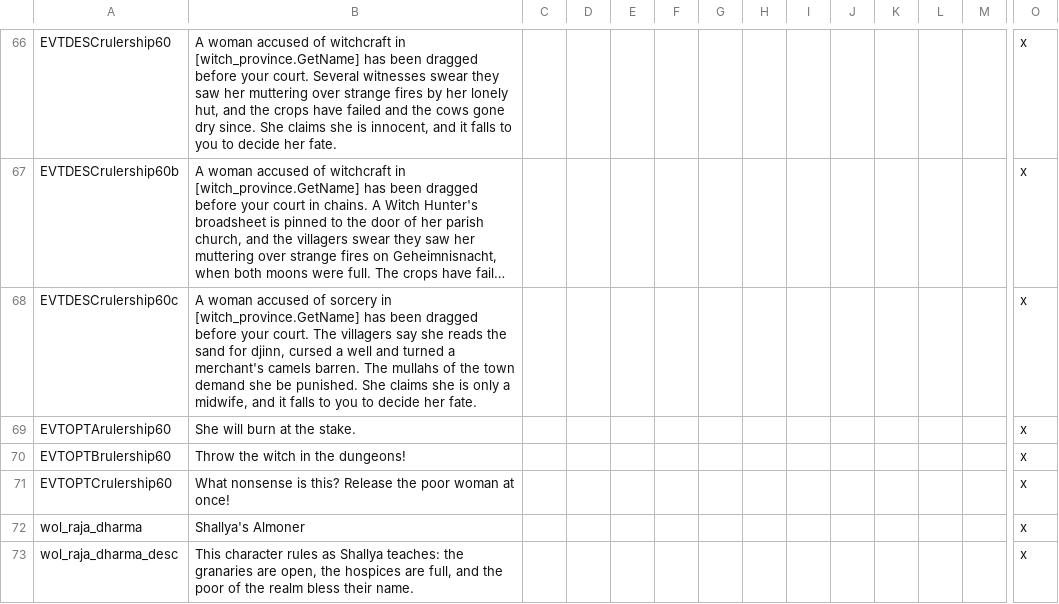
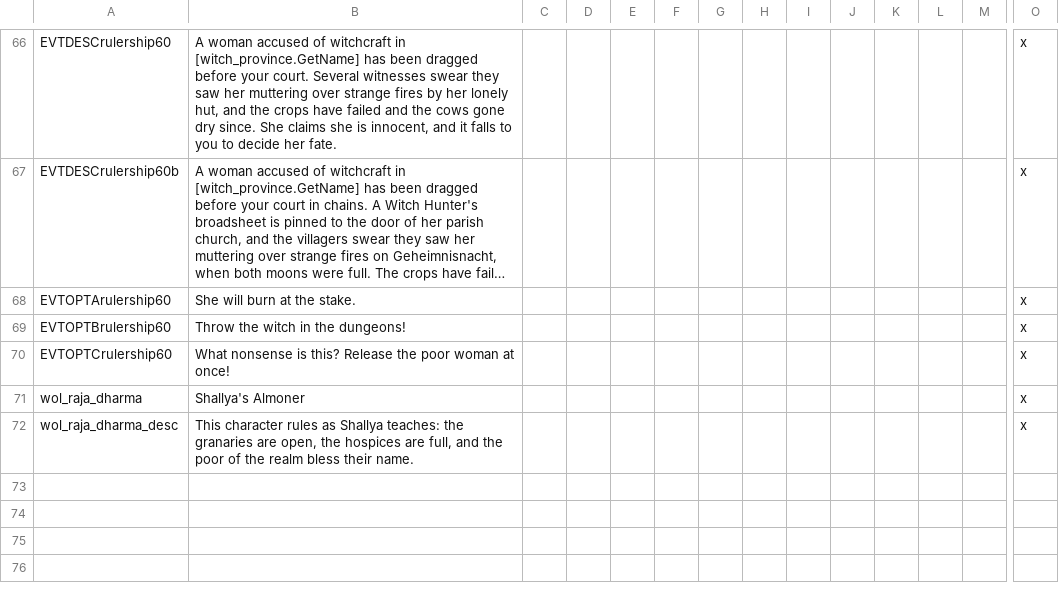
Before and after one commit to Komioski/WH-Geheimnisnacht, a CSV file: localisation/00_WHG_rulership_events.csv, drawn as a sheet; only a part is shown, gaps mark what is left out; long unchanged cells end in …; rows hold the shown columns only; the diff names each change by its address in the sheet, - before the commit and + after, or states it on an @@ line.

```diff
--- a/localisation/00_WHG_rulership_events.csv
+++ b/localisation/00_WHG_rulership_events.csv
-row 68: EVTDESCrulership60c | A woman accused of sorcery in [witch_province.GetName] has been dragged before your court. The villagers say she reads the sand for djinn, cursed a well and turned a merchant's camels barren. The mullahs of the town demand she be punished. She claims she is only a midwife, and it falls to you to decide her fate. |  |  |  |  |  |  |  |  |  |  |  | x
```
Also changed, not shown: localisation/00_WHG_seduction_events.csv, 3 other files.
